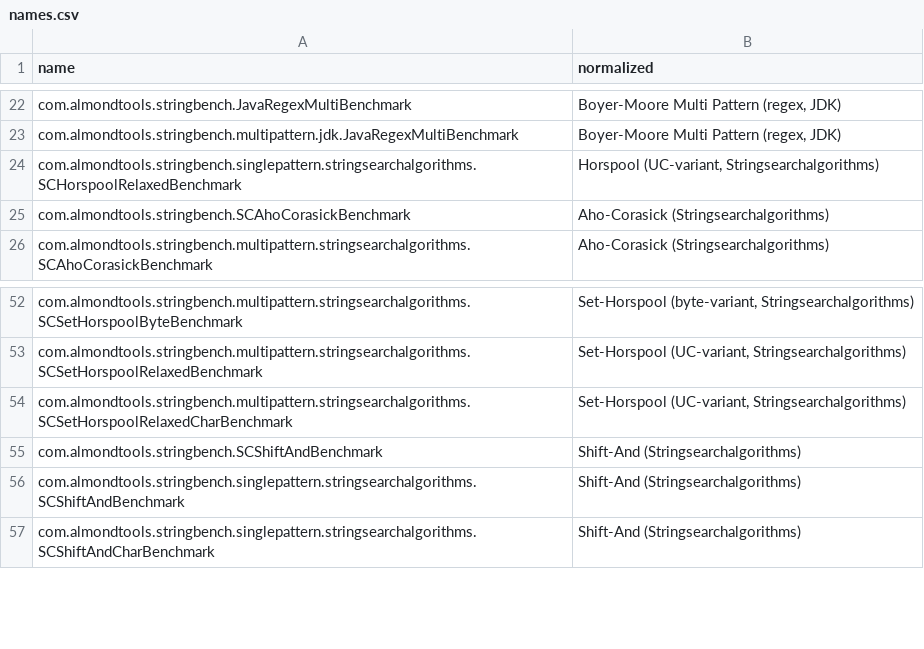
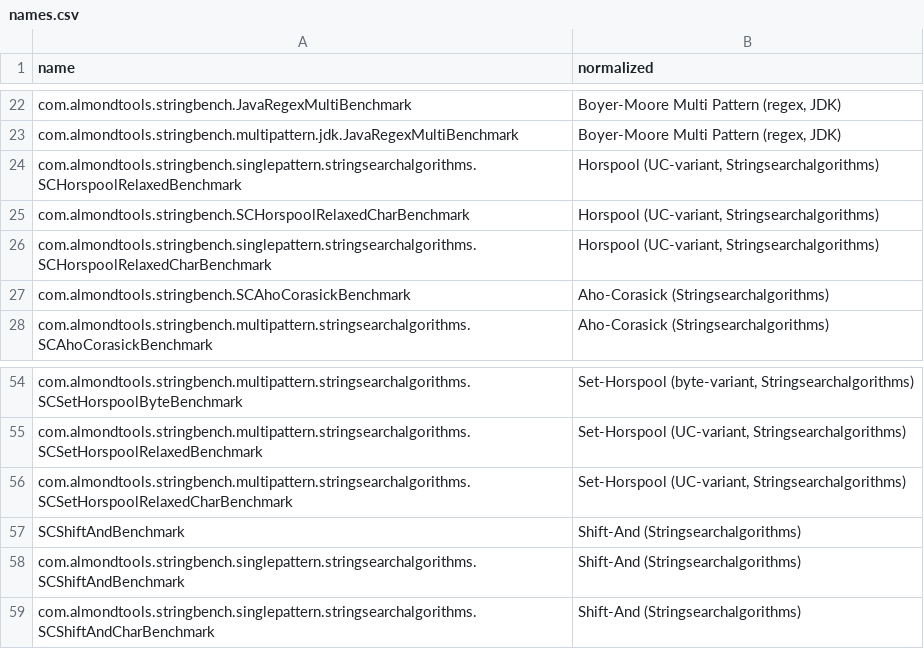
Before and after one commit to almondtools/stringbench, a CSV file: benchmarkresults/names.csv, drawn as a sheet; only a part is shown, gaps mark what is left out.

Commit message:
new benchmark

```diff
--- a/benchmarkresults/names.csv
+++ b/benchmarkresults/names.csv
@@ -24,2 +24,4 @@ com.almondtools.stringbench.multipattern.jdk.JavaRegexMultiBenchmark,"Boyer-Moor
 com.almondtools.stringbench.singlepattern.stringsearchalgorithms.SCHorspoolRelaxedBenchmark,"Horspool (UC-variant, Stringsearchalgorithms)"
+com.almondtools.stringbench.SCHorspoolRelaxedCharBenchmark,"Horspool (UC-variant, Stringsearchalgorithms)"
+com.almondtools.stringbench.singlepattern.stringsearchalgorithms.SCHorspoolRelaxedCharBenchmark,"Horspool (UC-variant, Stringsearchalgorithms)"
 com.almondtools.stringbench.SCAhoCorasickBenchmark,Aho-Corasick (Stringsearchalgorithms)
@@ -54,3 +56,3 @@ com.almondtools.stringbench.multipattern.stringsearchalgorithms.SCSetHorspoolRel
 com.almondtools.stringbench.multipattern.stringsearchalgorithms.SCSetHorspoolRelaxedCharBenchmark,"Set-Horspool (UC-variant, Stringsearchalgorithms)"
-com.almondtools.stringbench.SCShiftAndBenchmark,Shift-And (Stringsearchalgorithms)
+SCShiftAndBenchmark,Shift-And (Stringsearchalgorithms)
 com.almondtools.stringbench.singlepattern.stringsearchalgorithms.SCShiftAndBenchmark,Shift-And (Stringsearchalgorithms)
```
Also changed, not shown: 2 other files.
